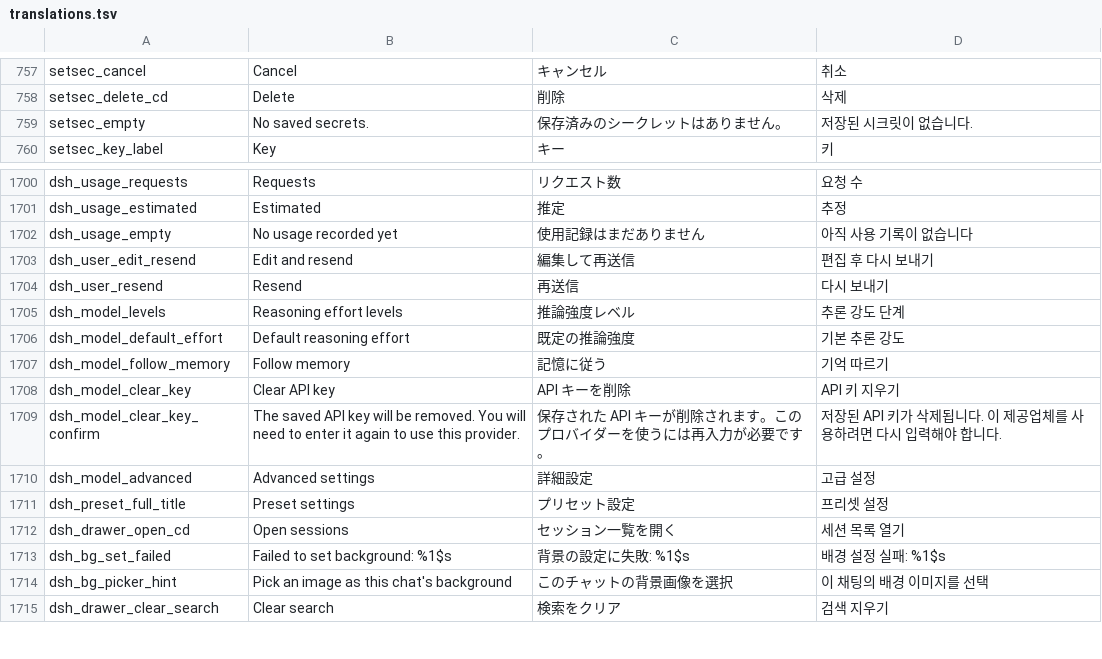
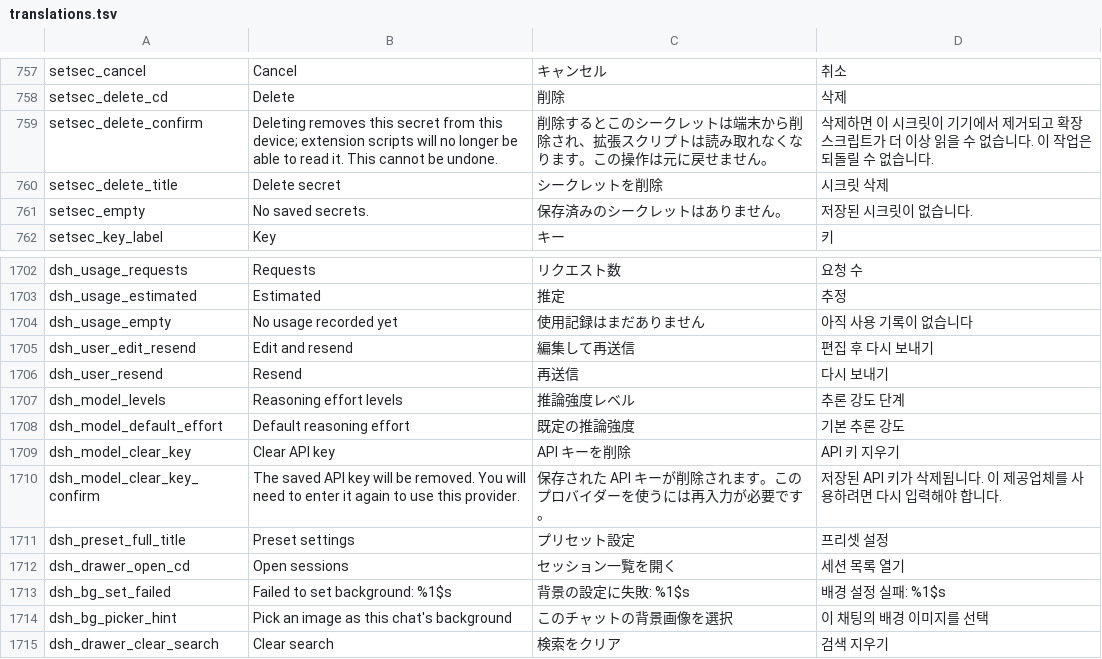
Before and after one commit to braze-taffo/tellev, a TSV file: _i18n/translations.tsv, drawn as a sheet; only a part is shown, gaps mark what is left out.

Commit message:
feat(settings): 密钥区块过滤内部 secret + 删除确认弹窗（F2 波）
- SecretStore.isInternalSecretId：provider-*/image-*/custom-provider-configs/
  tellev-memory-settings-v1 判为框架自管项，密钥区块三处加载点统一过滤，
  内部状态不再可被用户误删（归属完全收敛到模型服务配置弹层）
- 自定义 secret 删除改走确认弹窗（新 i18n 键 setsec_delete_title/confirm）
- DshPopups 死 import ×28 清理（setValue 保留防属性委托误删）；
  孤儿键 dsh_model_follow_memory / dsh_model_advanced 删除
- 新增 InternalSecretIdTest×2；门禁 compile+assemble 绿，单测 1531/0/0/2
- 模拟器验收：密钥区块空态/添加/确认删除全链路 ✓；mock 服务补验
  availableModels 模型选择器真实渲染（F1 遗留补齐）✓

```diff
--- a/_i18n/translations.tsv
+++ b/_i18n/translations.tsv
@@ -758,2 +758,4 @@ setsec_cancel	Cancel	キャンセル	취소
 setsec_delete_cd	Delete	削除	삭제
+setsec_delete_confirm	Deleting removes this secret from this device; extension scripts will no longer be able to read it. This cannot be undone.	削除するとこのシークレットは端末から削除され、拡張スクリプトは読み取れなくなります。この操作は元に戻せません。	삭제하면 이 시크릿이 기기에서 제거되고 확장 스크립트가 더 이상 읽을 수 없습니다. 이 작업은 되돌릴 수 없습니다.
+setsec_delete_title	Delete secret	シークレットを削除	시크릿 삭제
 setsec_empty	No saved secrets.	保存済みのシークレットはありません。	저장된 시크릿이 없습니다.
@@ -1706,6 +1708,4 @@ dsh_model_levels	Reasoning effort levels	推論強度レベル	추론 강도 단
 dsh_model_default_effort	Default reasoning effort	既定の推論強度	기본 추론 강도
-dsh_model_follow_memory	Follow memory	記憶に従う	기억 따르기
 dsh_model_clear_key	Clear API key	API キーを削除	API 키 지우기
 dsh_model_clear_key_confirm	The saved API key will be removed. You will need to enter it again to use this provider.	保存された API キーが削除されます。このプロバイダーを使うには再入力が必要です。	저장된 API 키가 삭제됩니다. 이 제공업체를 사용하려면 다시 입력해야 합니다.
-dsh_model_advanced	Advanced settings	詳細設定	고급 설정
 dsh_preset_full_title	Preset settings	プリセット設定	프리셋 설정
```
Also changed, not shown: _i18n/a16_dsh_rebuild.tsv, _i18n/a4_settings_sections2.tsv, 12 other files.
